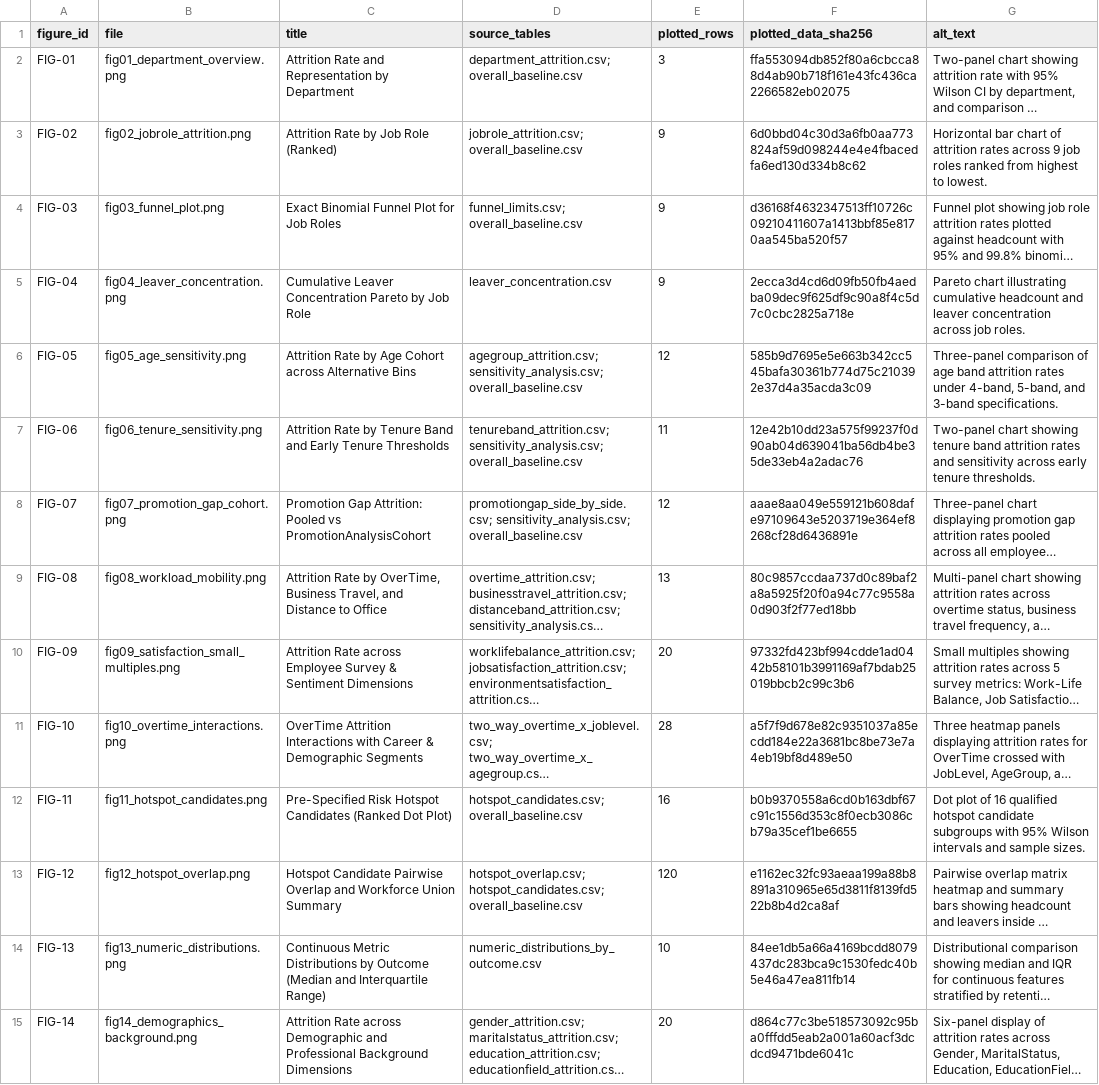
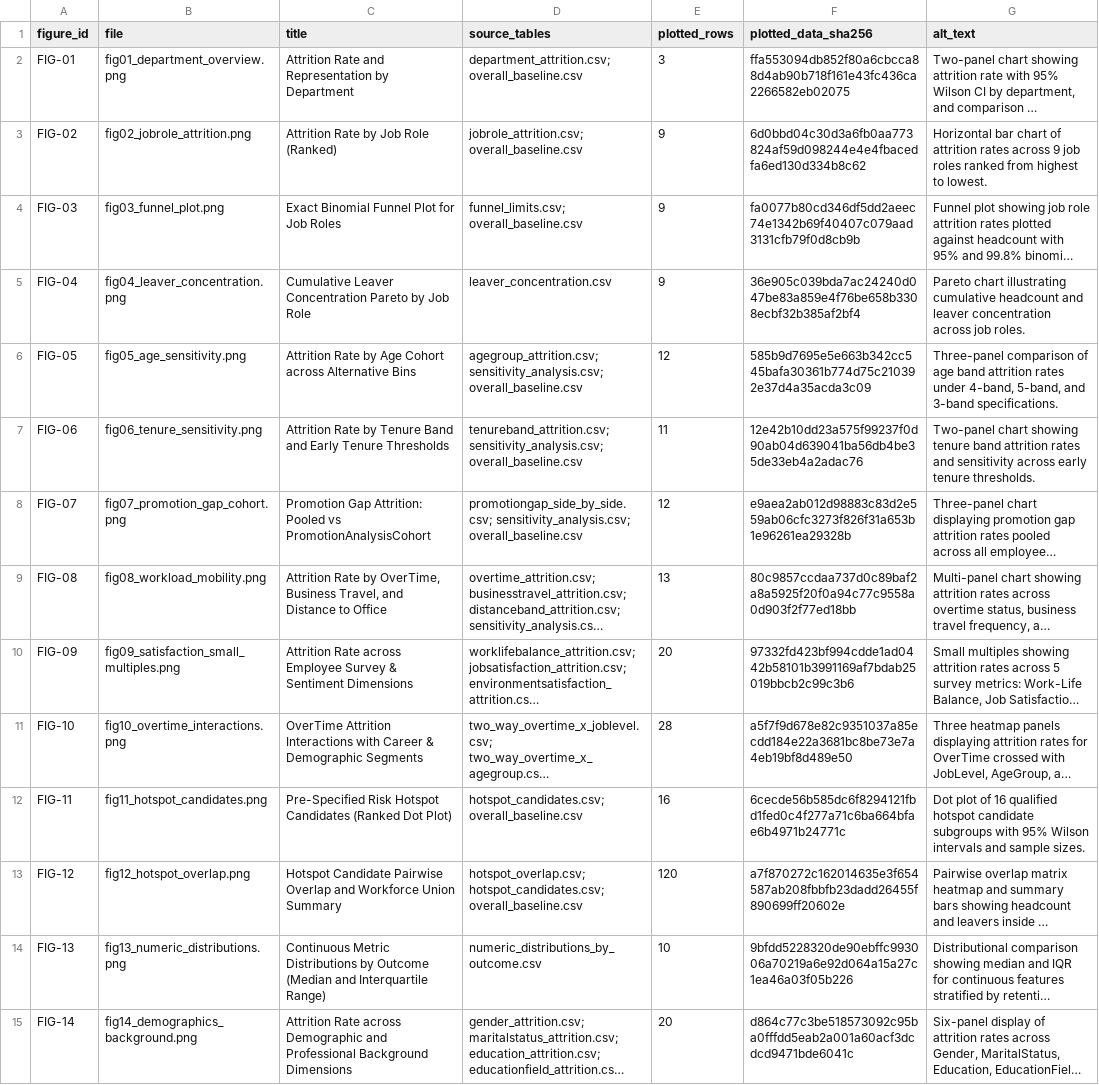
Before and after one commit to phobiccvaishu/Workforce-Intelligence-Attrition-Analytics-Risk-Hotspots, a CSV file: reports/phase3/figure_manifest.csv, drawn as a sheet; long unchanged cells end in …; the diff names each change by its address in the sheet, - before the commit and + after, or states it on an @@ line.

Commit message:
fix(phase-3b): complete closeout verification, dynamic figure text, single source flags, provenance rewrite, and hygiene mutation test

```diff
--- a/reports/phase3/figure_manifest.csv
+++ b/reports/phase3/figure_manifest.csv
-F4 (plotted_data_sha256): d36168f4632347513ff10726c09210411607a1413bbf85e8170aa545ba520f57
+F4 (plotted_data_sha256): fa0077b80cd346df5dd2aeec74e1342b69f40407c079aad3131cfb79f0d8cb9b
-F5 (plotted_data_sha256): 2ecca3d4cd6d09fb50fb4aedba09dec9f625df9c90a8f4c5d7c0cbc2825a718e
+F5 (plotted_data_sha256): 36e905c039bda7ac24240d047be83a859e4f76be658b3308ecbf32b385af2bf4
-F8 (plotted_data_sha256): aaae8aa049e559121b608dafe97109643e5203719e364ef8268cf28d6436891e
+F8 (plotted_data_sha256): e9aea2ab012d98883c83d2e559ab06cfc3273f826f31a653b1e96261ea29328b
-F12 (plotted_data_sha256): b0b9370558a6cd0b163dbf67c91c1556d353c8f0ecb3086cb79a35cef1be6655
+F12 (plotted_data_sha256): 6cecde56b585dc6f8294121fbd1fed0c4f277a71c6ba664bfae6b4971b24771c
-F13 (plotted_data_sha256): e1162ec32fc93aeaa199a88b8891a310965e65d3811f8139fd522b8b4d2ca8af
+F13 (plotted_data_sha256): a7f870272c162014635e3f654587ab208fbbfb23dadd26455f890699ff20602e
-F14 (plotted_data_sha256): 84ee1db5a66a4169bcdd8079437dc283bca9c1530fedc40b5e46a47ea811fb14
+F14 (plotted_data_sha256): 9bfdd5228320de90ebffc993006a70219a6e92d064a15a27c1ea46a03f05b226
```
Also changed, not shown: 17 other files.
